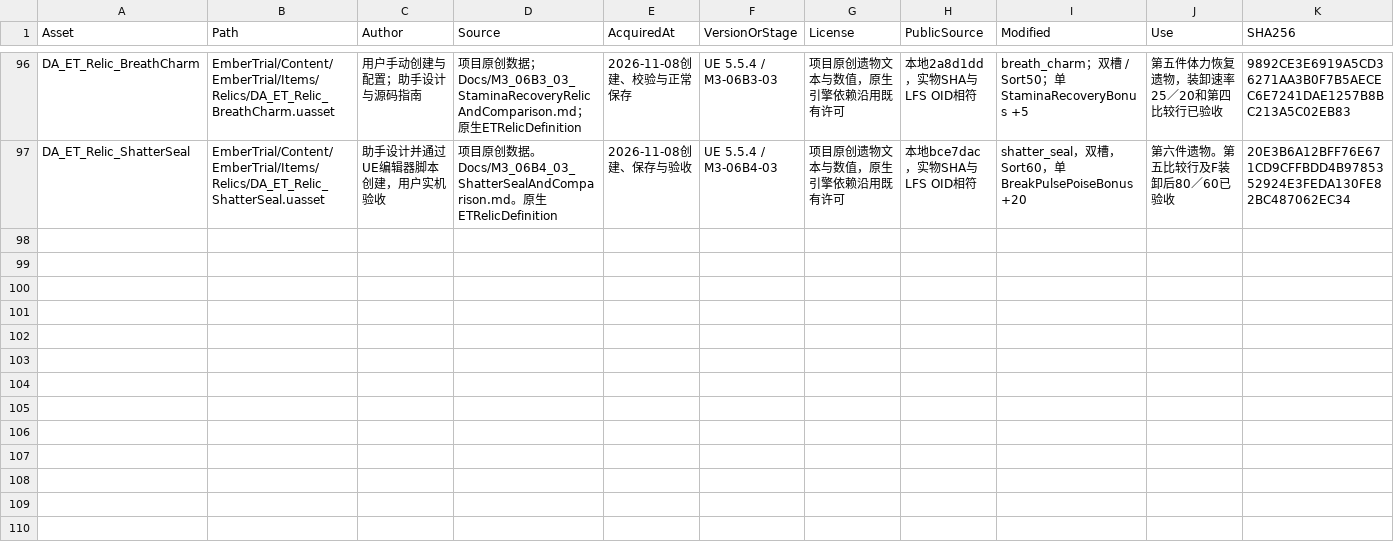
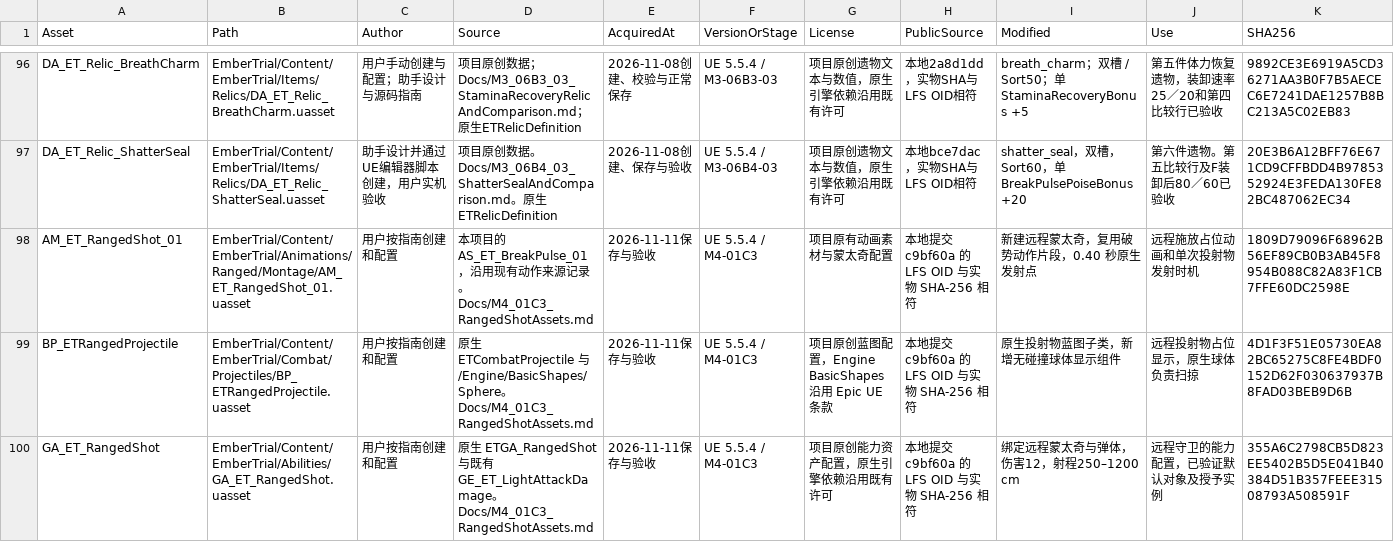
Before and after one commit to DDDDai1/EmberTrial, a CSV file: Docs/AssetManifest.csv, drawn as a sheet; only a part is shown, gaps mark what is left out; rows hold the shown columns only; the diff names each change by its address in the sheet, - before the commit and + after, or states it on an @@ line.

Commit message:
docs: verify ranged assets and plan guard ability grant docs: 完成远程资产验收并规划守卫能力授予

```diff
--- a/Docs/AssetManifest.csv
+++ b/Docs/AssetManifest.csv
+row 98: AM_ET_RangedShot_01 | EmberTrial/Content/EmberTrial/Animations/Ranged/Montage/AM_ET_RangedShot_01.uasset | 用户按指南创建和配置 | 本项目的 AS_ET_BreakPulse_01，沿用现有动作来源记录。Docs/M4_01C3_RangedShotAssets.md | 2026-11-11保存与验收 | UE 5.5.4 / M4-01C3 | 项目原有动画素材与蒙太奇配置 | 本地提交 c9bf60a 的 LFS OID 与实物 SHA-256 相符 | 新建远程蒙太奇，复用破势动作片段，0.40 秒原生发射点 | 远程施放占位动画和单次投射物发射时机 | 1809D79096F68962B56EF89CB0B3AB45F8954B088C82A83F1CB7FFE60DC2598E
+row 99: BP_ETRangedProjectile | EmberTrial/Content/EmberTrial/Combat/Projectiles/BP_ETRangedProjectile.uasset | 用户按指南创建和配置 | 原生 ETCombatProjectile 与 /Engine/BasicShapes/Sphere。Docs/M4_01C3_RangedShotAssets.md | 2026-11-11保存与验收 | UE 5.5.4 / M4-01C3 | 项目原创蓝图配置，Engine BasicShapes 沿用 Epic UE 条款 | 本地提交 c9bf60a 的 LFS OID 与实物 SHA-256 相符 | 原生投射物蓝图子类，新增无碰撞球体显示组件 | 远程投射物占位显示，原生球体负责扫掠 | 4D1F3F51E05730EA82BC65275C8FE4BDF0152D62F030637937B8FAD03BEB9D6B
+row 100: GA_ET_RangedShot | EmberTrial/Content/EmberTrial/Abilities/GA_ET_RangedShot.uasset | 用户按指南创建和配置 | 原生 ETGA_RangedShot 与既有 GE_ET_LightAttackDamage。Docs/M4_01C3_RangedShotAssets.md | 2026-11-11保存与验收 | UE 5.5.4 / M4-01C3 | 项目原创能力资产配置，原生引擎依赖沿用既有许可 | 本地提交 c9bf60a 的 LFS OID 与实物 SHA-256 相符 | 绑定远程蒙太奇与弹体，伤害12，射程250–1200 cm | 远程守卫的能力配置，已验证默认对象及授予实例 | 355A6C2798CB5D823EE5402B5D5E041B40384D51B357FEEE31508793A508591F
```
Also changed, not shown: 10 other files.
